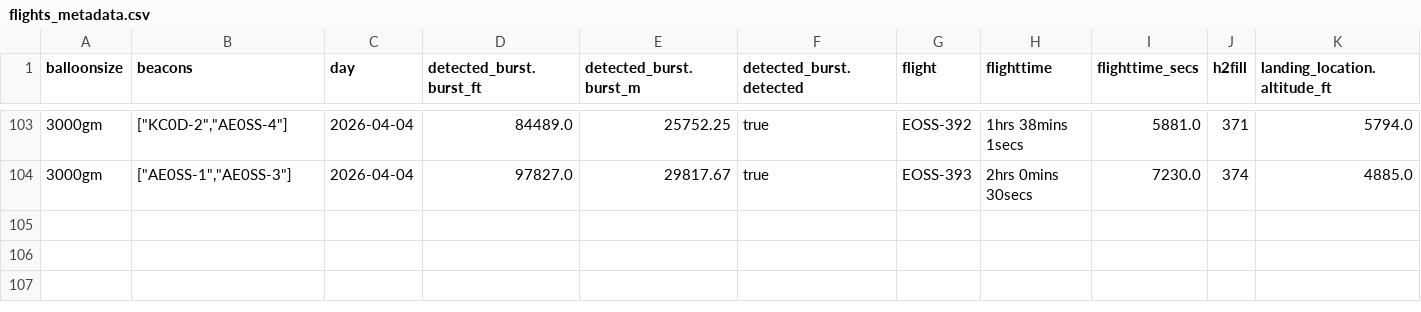
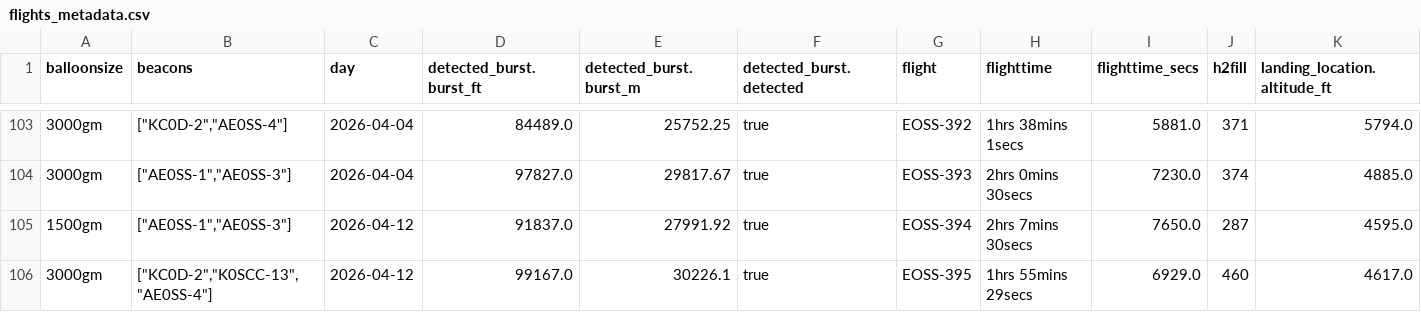
Before and after one commit to edgeofspace/historicaldata, a CSV file: output/csv/flights_metadata.csv, drawn as a sheet; only a part is shown, gaps mark what is left out; rows hold the shown columns only; the diff names each change by its address in the sheet, - before the commit and + after, or states it on an @@ line.

Commit message:
Updates for flights EOSS-394 and EOSS-395.  Also added a JSON-to-CSV conversion utility using 'jq'

```diff
--- a/output/csv/flights_metadata.csv
+++ b/output/csv/flights_metadata.csv
+row 105: 1500gm | ["AE0SS-1","AE0SS-3"] | 2026-04-12 | 91837.0 | 27991.92 | true | EOSS-394 | 2hrs 7mins 30secs | 7650.0 | 287 | 4595.0
+row 106: 3000gm | ["KC0D-2","K0SCC-13","AE0SS-4"] | 2026-04-12 | 99167.0 | 30226.1 | true | EOSS-395 | 1hrs 55mins 29secs | 6929.0 | 460 | 4617.0
```
Also changed, not shown: 17 other files.
